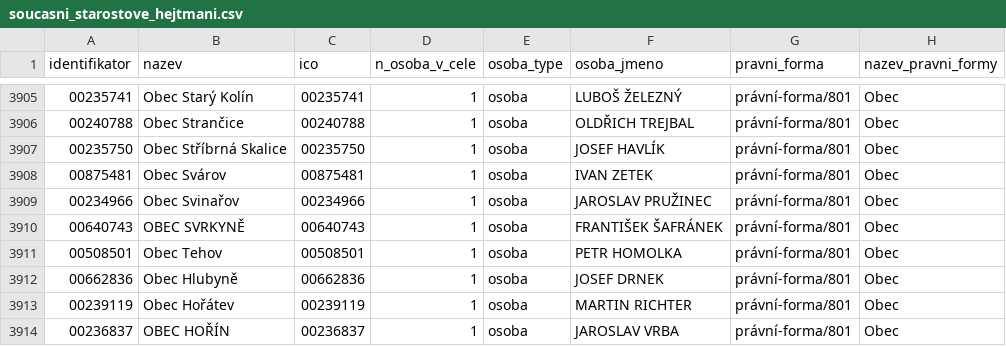
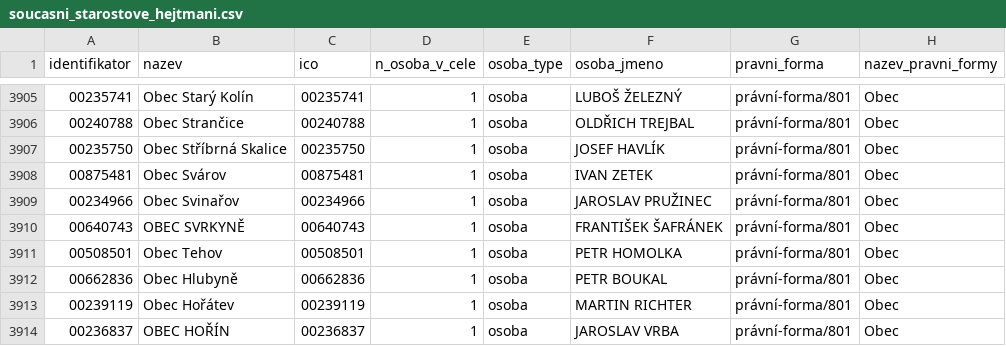
Before and after one commit to skvrnami/mayors2, a CSV file: output/soucasni_starostove_hejtmani.csv, drawn as a sheet; only a part is shown, gaps mark what is left out.

```diff
--- a/output/soucasni_starostove_hejtmani.csv
+++ b/output/soucasni_starostove_hejtmani.csv
@@ -3911,3 +3911,3 @@
 "00508501","Obec Tehov","00508501",1,"osoba","PETR HOMOLKA","právní-forma/801","Obec"
-"00662836","Obec Hlubyně","00662836",1,"osoba","JOSEF DRNEK","právní-forma/801","Obec"
+"00662836","Obec Hlubyně","00662836",1,"osoba","PETR BOUKAL","právní-forma/801","Obec"
 "00239119","Obec Hořátev","00239119",1,"osoba","MARTIN RICHTER","právní-forma/801","Obec"
```
Also changed, not shown: 2 other files.
